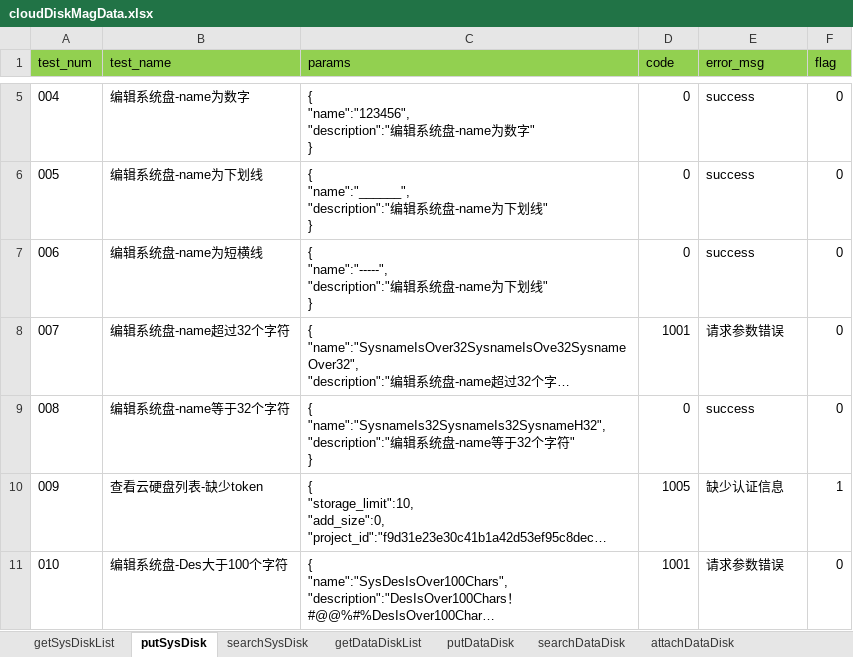
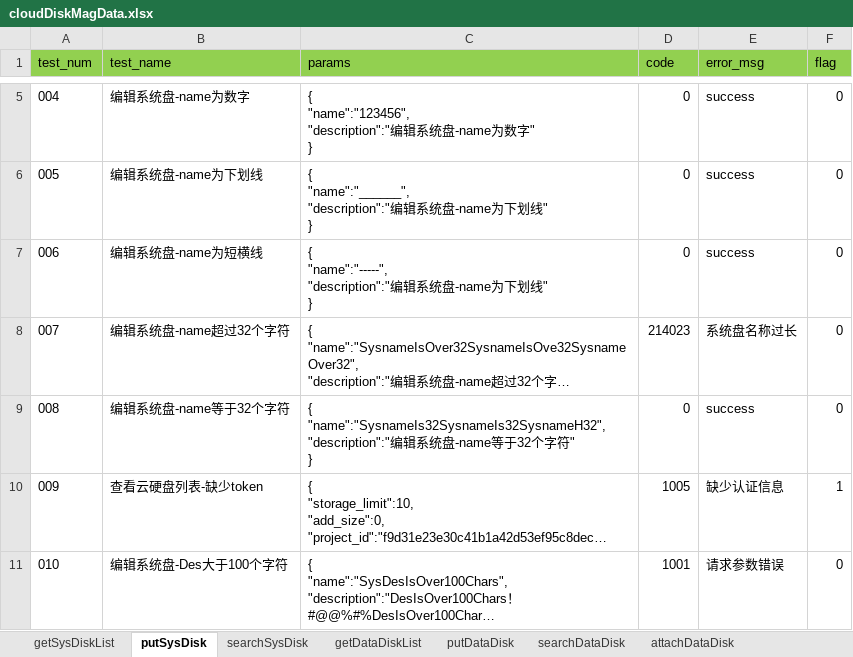
Before and after one commit to LeonaHao/Panacube4.0_API_Test, an Excel workbook: datafiles/cloudDiskMagData.xlsx, sheet putSysDisk, drawn as a sheet; only a part is shown, gaps mark what is left out; long unchanged cells end in …; values as stored, in another font and other column widths than the file's, no borders; the diff names each change by its address in the sheet, - before the commit and + after, or states it on an @@ line.

```diff
--- a/datafiles/cloudDiskMagData.xlsx (sheet putSysDisk)
+++ b/datafiles/cloudDiskMagData.xlsx (sheet putSysDisk)
-D8 (code): 1001
+D8 (code): 214023
-E8 (error_msg): 请求参数错误
+E8 (error_msg): 系统盘名称过长
```
Also changed, not shown: sheet putDataDisk, datafiles/snapsMagData.xlsx, 26 other files.
